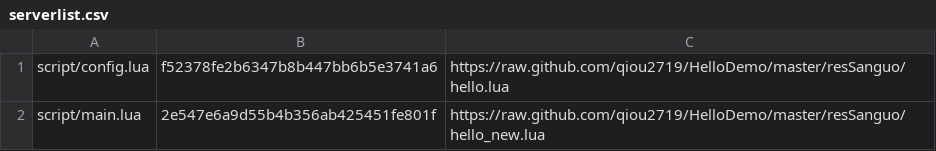
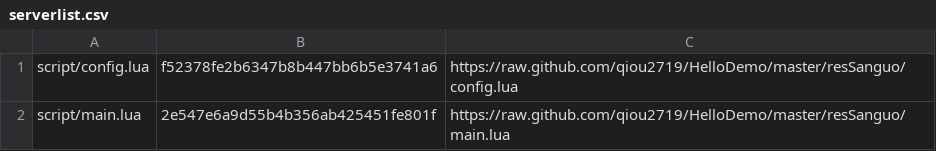
Before and after one commit to qiou2719/HelloDemo, a CSV file: resSanguo/serverlist.csv, drawn as a sheet.

Commit message:
modify serverlist error

```diff
--- a/resSanguo/serverlist.csv
+++ b/resSanguo/serverlist.csv
@@ -1,2 +1,2 @@
-script/config.lua,f52378fe2b6347b8b447bb6b5e3741a6,https://raw.github.com/qiou2719/HelloDemo/master/resSanguo/hello.lua
-script/main.lua,2e547e6a9d55b4b356ab425451fe801f,https://raw.github.com/qiou2719/HelloDemo/master/resSanguo/hello_new.lua
+script/config.lua,f52378fe2b6347b8b447bb6b5e3741a6,https://raw.github.com/qiou2719/HelloDemo/master/resSanguo/config.lua
+script/main.lua,2e547e6a9d55b4b356ab425451fe801f,https://raw.github.com/qiou2719/HelloDemo/master/resSanguo/main.lua
```
